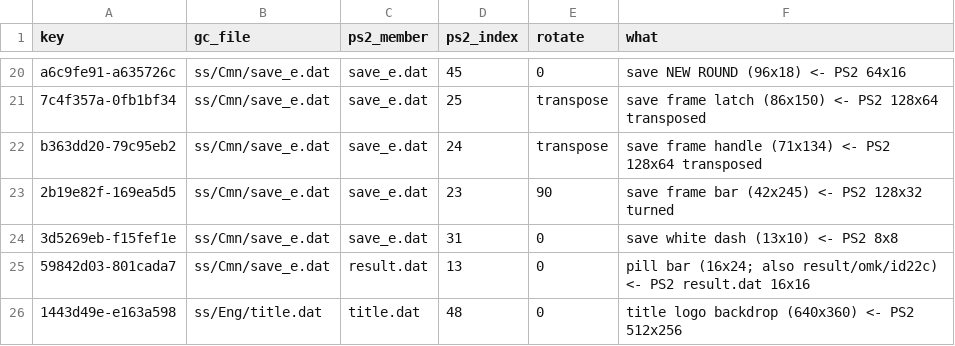
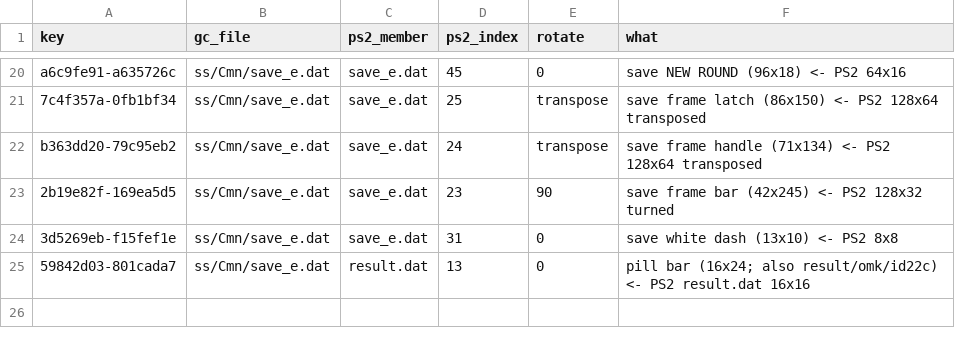
Before and after one commit to lamb2k/re4dc, a TSV file: port/dreamcast/tools/d367/purgeui24/ps2_ui_map.tsv, drawn as a sheet; only a part is shown, gaps mark what is left out.

Commit message:
Revert "ttl271: title logo sky backdrop 1443d49e as the PS2 title.dat picture 48 (GC-ASSET @startup row); Test 27.1 recipe DATA += ttl271"
This reverts commit 7f139ac0d0541d81f4f0f6ec84750a94b232581d.

```diff
--- a/port/dreamcast/tools/d367/purgeui24/ps2_ui_map.tsv
+++ b/port/dreamcast/tools/d367/purgeui24/ps2_ui_map.tsv
@@ -25,2 +25 @@ b363dd20-79c95eb2	ss/Cmn/save_e.dat	save_e.dat	24	transpose	save frame handle (7
 59842d03-801cada7	ss/Cmn/save_e.dat	result.dat	13	0	pill bar (16x24; also result/omk/id22c) <- PS2 result.dat 16x16
-1443d49e-e163a598	ss/Eng/title.dat	title.dat	48	0	title logo backdrop (640x360) <- PS2 512x256
```
Also changed, not shown: 2 other files.
